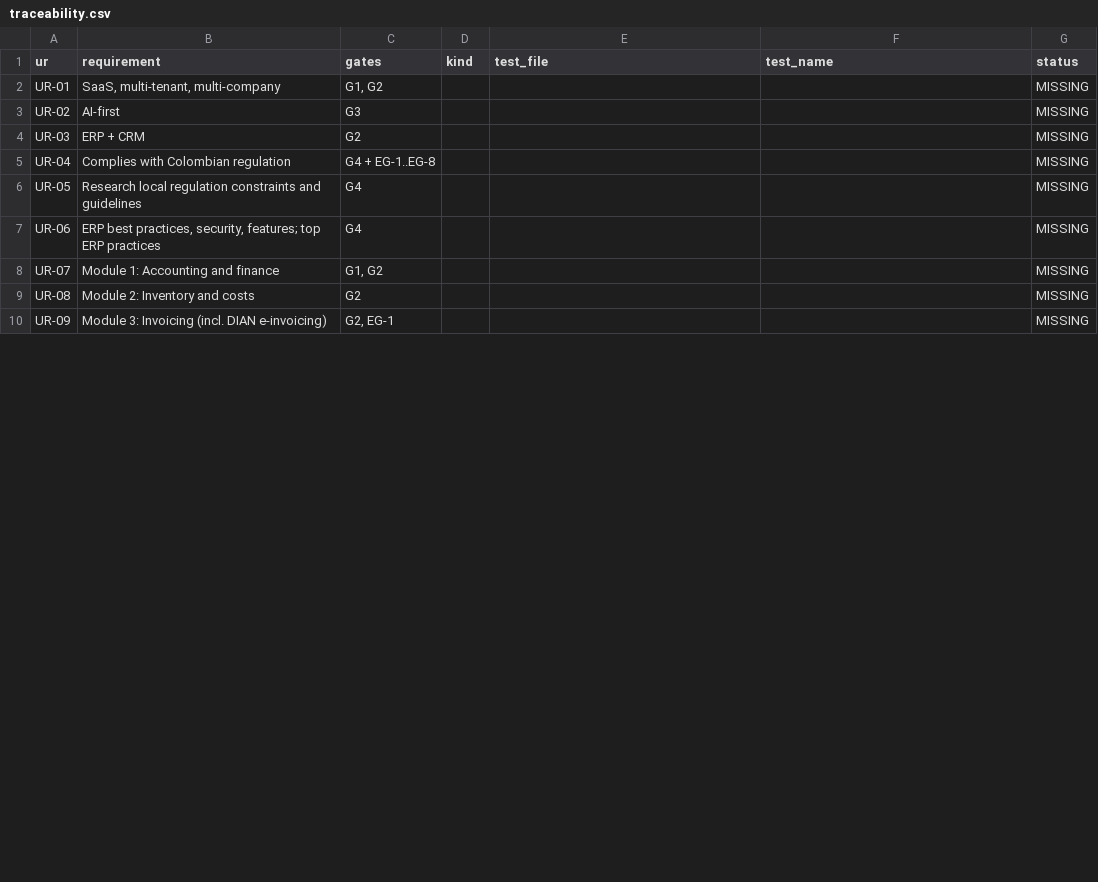
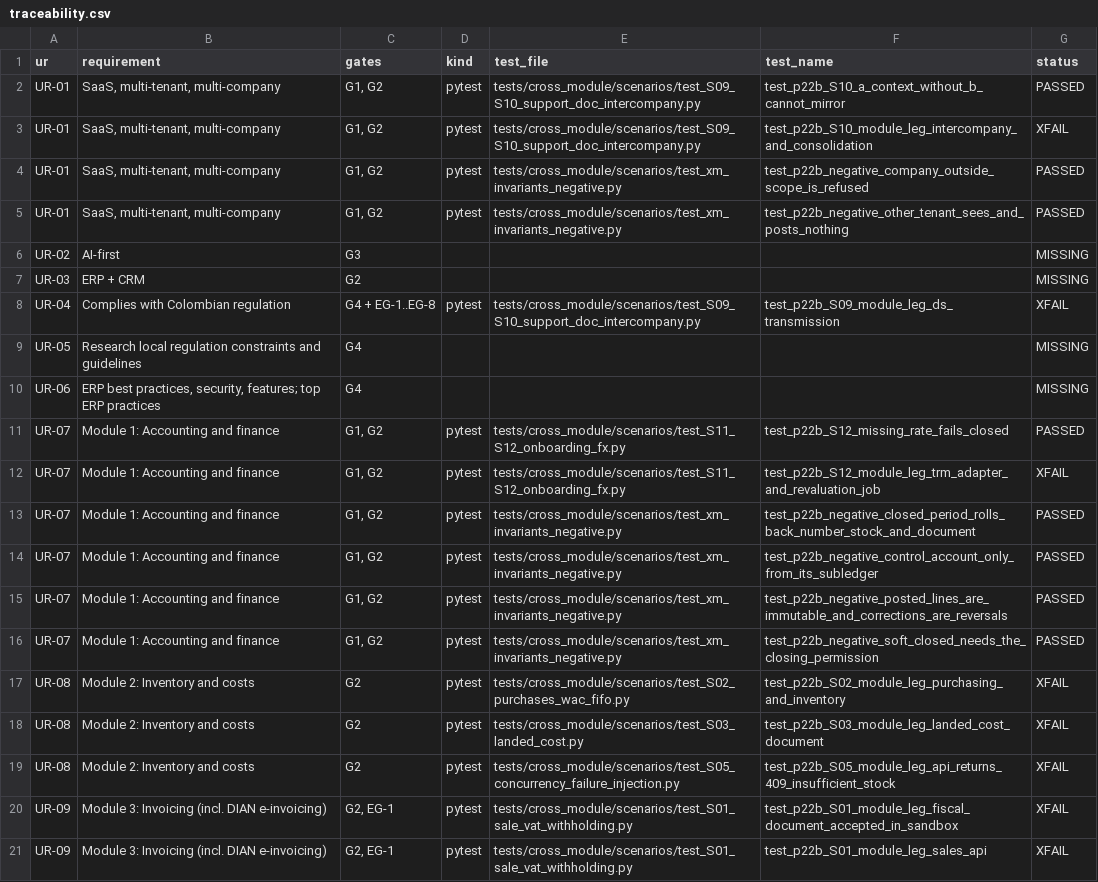
Before and after one commit to remcaro-rgb/nexus-erp-colombia, a CSV file: docs/traceability.csv, drawn as a sheet; only a part is shown; the diff covers the shown part only.

```diff
--- a/docs/traceability.csv
+++ b/docs/traceability.csv
@@ -1,10 +1,21 @@
 ur,requirement,gates,kind,test_file,test_name,status
-UR-01,"SaaS, multi-tenant, multi-company","G1, G2",,,,MISSING
+UR-01,"SaaS, multi-tenant, multi-company","G1, G2",pytest,tests/cross_module/scenarios/test_S09_S10_support_doc_intercompany.py,test_p22b_S10_a_context_without_b_cannot_mirror,PASSED
+UR-01,"SaaS, multi-tenant, multi-company","G1, G2",pytest,tests/cross_module/scenarios/test_S09_S10_support_doc_intercompany.py,test_p22b_S10_module_leg_intercompany_and_consolidation,XFAIL
+UR-01,"SaaS, multi-tenant, multi-company","G1, G2",pytest,tests/cross_module/scenarios/test_xm_invariants_negative.py,test_p22b_negative_company_outside_scope_is_refused,PASSED
+UR-01,"SaaS, multi-tenant, multi-company","G1, G2",pytest,tests/cross_module/scenarios/test_xm_invariants_negative.py,test_p22b_negative_other_tenant_sees_and_posts_nothing,PASSED
 UR-02,AI-first,G3,,,,MISSING
 UR-03,ERP + CRM,G2,,,,MISSING
-UR-04,Complies with Colombian regulation,G4 + EG-1..EG-8,,,,MISSING
+UR-04,Complies with Colombian regulation,G4 + EG-1..EG-8,pytest,tests/cross_module/scenarios/test_S09_S10_support_doc_intercompany.py,test_p22b_S09_module_leg_ds_transmission,XFAIL
 UR-05,Research local regulation constraints and guidelines,G4,,,,MISSING
 UR-06,"ERP best practices, security, features; top ERP practices",G4,,,,MISSING
-UR-07,Module 1: Accounting and finance,"G1, G2",,,,MISSING
-UR-08,Module 2: Inventory and costs,G2,,,,MISSING
-UR-09,Module 3: Invoicing (incl. DIAN e-invoicing),"G2, EG-1",,,,MISSING
+UR-07,Module 1: Accounting and finance,"G1, G2",pytest,tests/cross_module/scenarios/test_S11_S12_onboarding_fx.py,test_p22b_S12_missing_rate_fails_closed,PASSED
+UR-07,Module 1: Accounting and finance,"G1, G2",pytest,tests/cross_module/scenarios/test_S11_S12_onboarding_fx.py,test_p22b_S12_module_leg_trm_adapter_and_revaluation_job,XFAIL
+UR-07,Module 1: Accounting and finance,"G1, G2",pytest,tests/cross_module/scenarios/test_xm_invariants_negative.py,test_p22b_negative_closed_period_rolls_back_number_stock_and_document,PASSED
+UR-07,Module 1: Accounting and finance,"G1, G2",pytest,tests/cross_module/scenarios/test_xm_invariants_negative.py,test_p22b_negative_control_account_only_from_its_subledger,PASSED
+UR-07,Module 1: Accounting and finance,"G1, G2",pytest,tests/cross_module/scenarios/test_xm_invariants_negative.py,test_p22b_negative_posted_lines_are_immutable_and_corrections_are_reversals,PASSED
+UR-07,Module 1: Accounting and finance,"G1, G2",pytest,tests/cross_module/scenarios/test_xm_invariants_negative.py,test_p22b_negative_soft_closed_needs_the_closing_permission,PASSED
+UR-08,Module 2: Inventory and costs,G2,pytest,tests/cross_module/scenarios/test_S02_purchases_wac_fifo.py,test_p22b_S02_module_leg_purchasing_and_inventory,XFAIL
+UR-08,Module 2: Inventory and costs,G2,pytest,tests/cross_module/scenarios/test_S03_landed_cost.py,test_p22b_S03_module_leg_landed_cost_document,XFAIL
+UR-08,Module 2: Inventory and costs,G2,pytest,tests/cross_module/scenarios/test_S05_concurrency_failure_injection.py,test_p22b_S05_module_leg_api_returns_409_insufficient_stock,XFAIL
+UR-09,Module 3: Invoicing (incl. DIAN e-invoicing),"G2, EG-1",pytest,tests/cross_module/scenarios/test_S01_sale_vat_withholding.py,test_p22b_S01_module_leg_fiscal_document_accepted_in_sandbox,XFAIL
+UR-09,Module 3: Invoicing (incl. DIAN e-invoicing),"G2, EG-1",pytest,tests/cross_module/scenarios/test_S01_sale_vat_withholding.py,test_p22b_S01_module_leg_sales_api,XFAIL
```
Also changed, not shown: 10 added rows and 32 edited cells elsewhere in this file, 46 other files.
